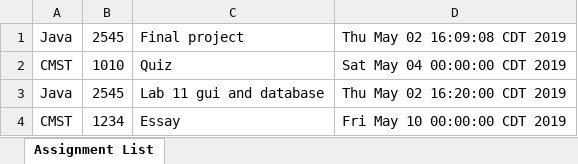
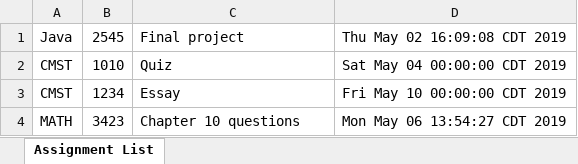
Before and after one commit to kenyalenae/assignment-planner, an Excel workbook: AssignmentList.xlsx, sheet Assignment List, drawn as a sheet; values as stored, in another font and other column widths than the file's, no borders; removed rows and columns are numbered as before the commit, all else as after; the diff names each change by its address in the sheet, - before the commit and + after, or states it on an @@ line.

```diff
--- a/AssignmentList.xlsx (sheet Assignment List)
+++ b/AssignmentList.xlsx (sheet Assignment List)
-row 3: Java | 2545 | Lab 11 gui and database | Thu May 02 16:20:00 CDT 2019
+row 4: MATH | 3423 | Chapter 10 questions | Mon May 06 13:54:27 CDT 2019
```
Also changed, not shown: 4 other files.
